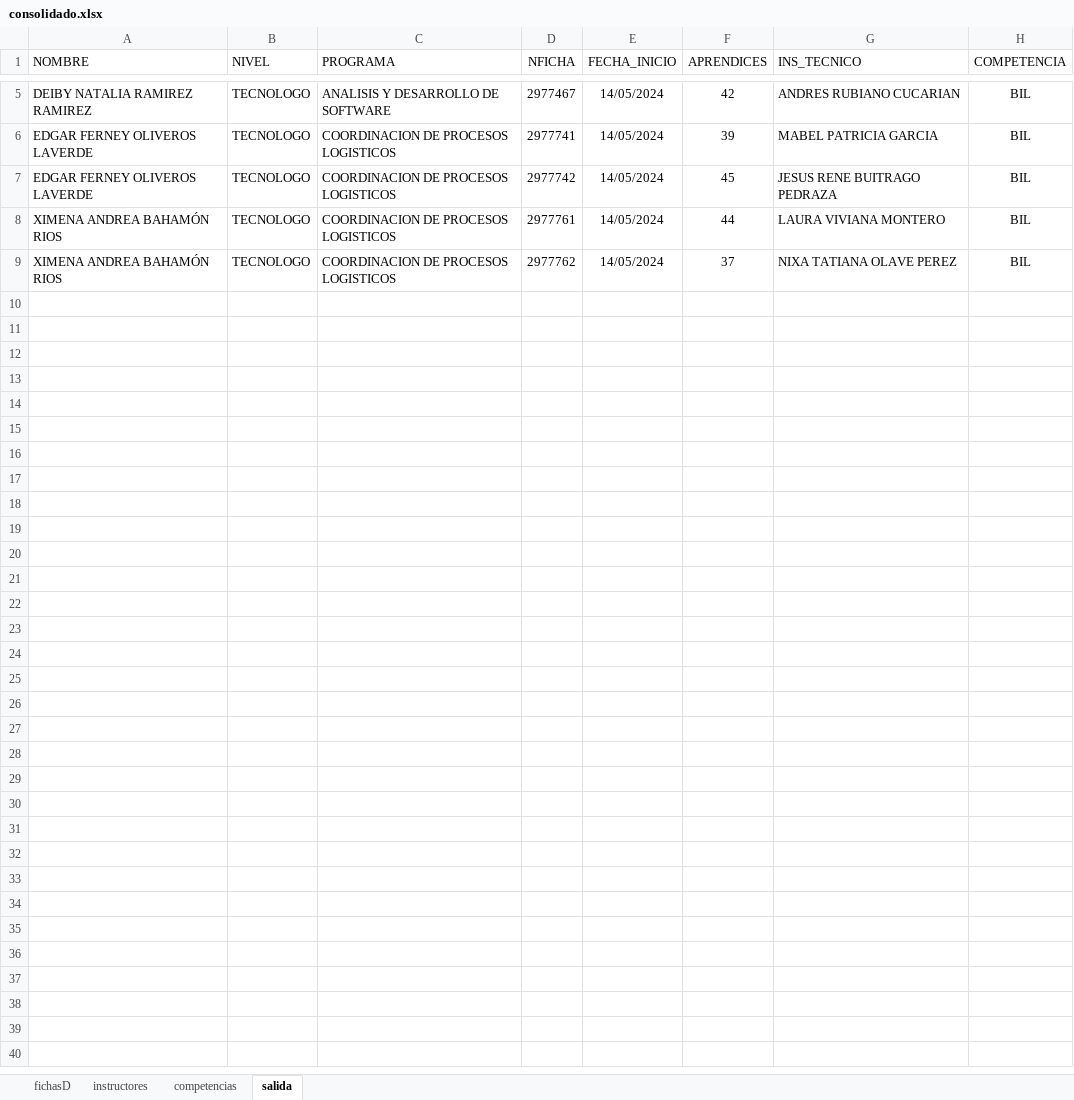
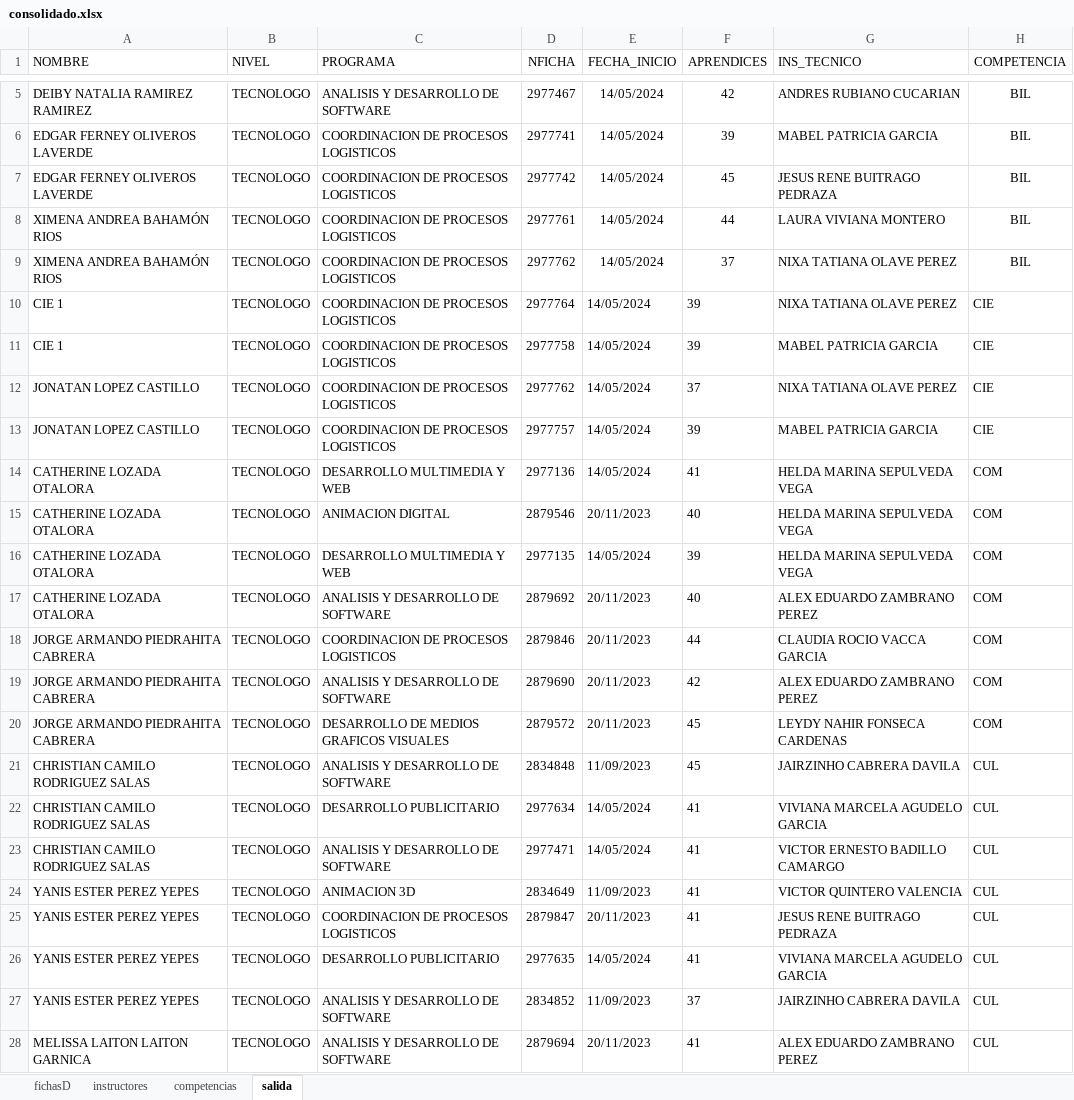
Before and after one commit to lhernandezs/distribuidor1, an Excel workbook: datos/consolidado.xlsx, sheet salida, drawn as a sheet; only a part is shown, gaps mark what is left out; values as stored, in another font and other column widths than the file's, no borders; the diff covers the shown part only; the diff names each change by its address in the sheet, - before the commit and + after, or states it on an @@ line.

```diff
--- a/datos/consolidado.xlsx (sheet salida)
+++ b/datos/consolidado.xlsx (sheet salida)
+row 10: CIE 1 | TECNOLOGO | COORDINACION DE PROCESOS LOGISTICOS | 2977764 | 14/05/2024 | 39 | NIXA TATIANA OLAVE PEREZ | CIE
+row 11: CIE 1 | TECNOLOGO | COORDINACION DE PROCESOS LOGISTICOS | 2977758 | 14/05/2024 | 39 | MABEL PATRICIA GARCIA | CIE
+row 12: JONATAN LOPEZ CASTILLO | TECNOLOGO | COORDINACION DE PROCESOS LOGISTICOS | 2977762 | 14/05/2024 | 37 | NIXA TATIANA OLAVE PEREZ | CIE
+row 13: JONATAN LOPEZ CASTILLO | TECNOLOGO | COORDINACION DE PROCESOS LOGISTICOS | 2977757 | 14/05/2024 | 39 | MABEL PATRICIA GARCIA | CIE
+row 14: CATHERINE LOZADA OTALORA | TECNOLOGO | DESARROLLO MULTIMEDIA Y WEB | 2977136 | 14/05/2024 | 41 | HELDA MARINA SEPULVEDA VEGA | COM
+row 15: CATHERINE LOZADA OTALORA | TECNOLOGO | ANIMACION DIGITAL | 2879546 | 20/11/2023 | 40 | HELDA MARINA SEPULVEDA VEGA | COM
+row 16: CATHERINE LOZADA OTALORA | TECNOLOGO | DESARROLLO MULTIMEDIA Y WEB | 2977135 | 14/05/2024 | 39 | HELDA MARINA SEPULVEDA VEGA | COM
+row 17: CATHERINE LOZADA OTALORA | TECNOLOGO | ANALISIS Y DESARROLLO DE SOFTWARE | 2879692 | 20/11/2023 | 40 | ALEX EDUARDO ZAMBRANO PEREZ | COM
+row 18: JORGE ARMANDO PIEDRAHITA CABRERA | TECNOLOGO | COORDINACION DE PROCESOS LOGISTICOS | 2879846 | 20/11/2023 | 44 | CLAUDIA ROCIO VACCA GARCIA | COM
+row 19: JORGE ARMANDO PIEDRAHITA CABRERA | TECNOLOGO | ANALISIS Y DESARROLLO DE SOFTWARE | 2879690 | 20/11/2023 | 42 | ALEX EDUARDO ZAMBRANO PEREZ | COM
+row 20: JORGE ARMANDO PIEDRAHITA CABRERA | TECNOLOGO | DESARROLLO DE MEDIOS GRAFICOS VISUALES | 2879572 | 20/11/2023 | 45 | LEYDY NAHIR FONSECA CARDENAS | COM
+row 21: CHRISTIAN CAMILO RODRIGUEZ SALAS | TECNOLOGO | ANALISIS Y DESARROLLO DE SOFTWARE | 2834848 | 11/09/2023 | 45 | JAIRZINHO CABRERA DAVILA | CUL
+row 22: CHRISTIAN CAMILO RODRIGUEZ SALAS | TECNOLOGO | DESARROLLO PUBLICITARIO | 2977634 | 14/05/2024 | 41 | VIVIANA MARCELA AGUDELO GARCIA | CUL
+row 23: CHRISTIAN CAMILO RODRIGUEZ SALAS | TECNOLOGO | ANALISIS Y DESARROLLO DE SOFTWARE | 2977471 | 14/05/2024 | 41 | VICTOR ERNESTO BADILLO CAMARGO | CUL
+row 24: YANIS ESTER PEREZ YEPES | TECNOLOGO | ANIMACION 3D | 2834649 | 11/09/2023 | 41 | VICTOR QUINTERO VALENCIA | CUL
+row 25: YANIS ESTER PEREZ YEPES | TECNOLOGO | COORDINACION DE PROCESOS LOGISTICOS | 2879847 | 20/11/2023 | 41 | JESUS RENE BUITRAGO PEDRAZA | CUL
+row 26: YANIS ESTER PEREZ YEPES | TECNOLOGO | DESARROLLO PUBLICITARIO | 2977635 | 14/05/2024 | 41 | VIVIANA MARCELA AGUDELO GARCIA | CUL
+row 27: YANIS ESTER PEREZ YEPES | TECNOLOGO | ANALISIS Y DESARROLLO DE SOFTWARE | 2834852 | 11/09/2023 | 37 | JAIRZINHO CABRERA DAVILA | CUL
+row 28: MELISSA LAITON LAITON GARNICA | TECNOLOGO | ANALISIS Y DESARROLLO DE SOFTWARE | 2879694 | 20/11/2023 | 41 | ALEX EDUARDO ZAMBRANO PEREZ | CUL
```
Also changed, not shown: 93 added rows elsewhere in this sheet, sheet instructores, 1 other file.
